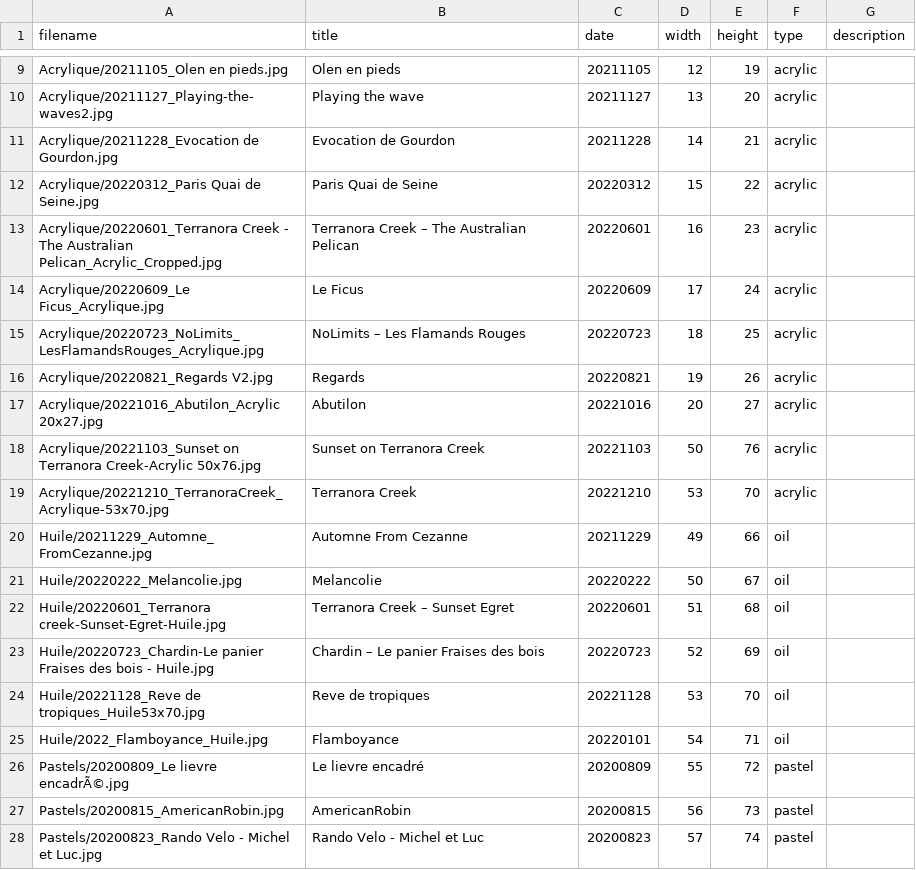
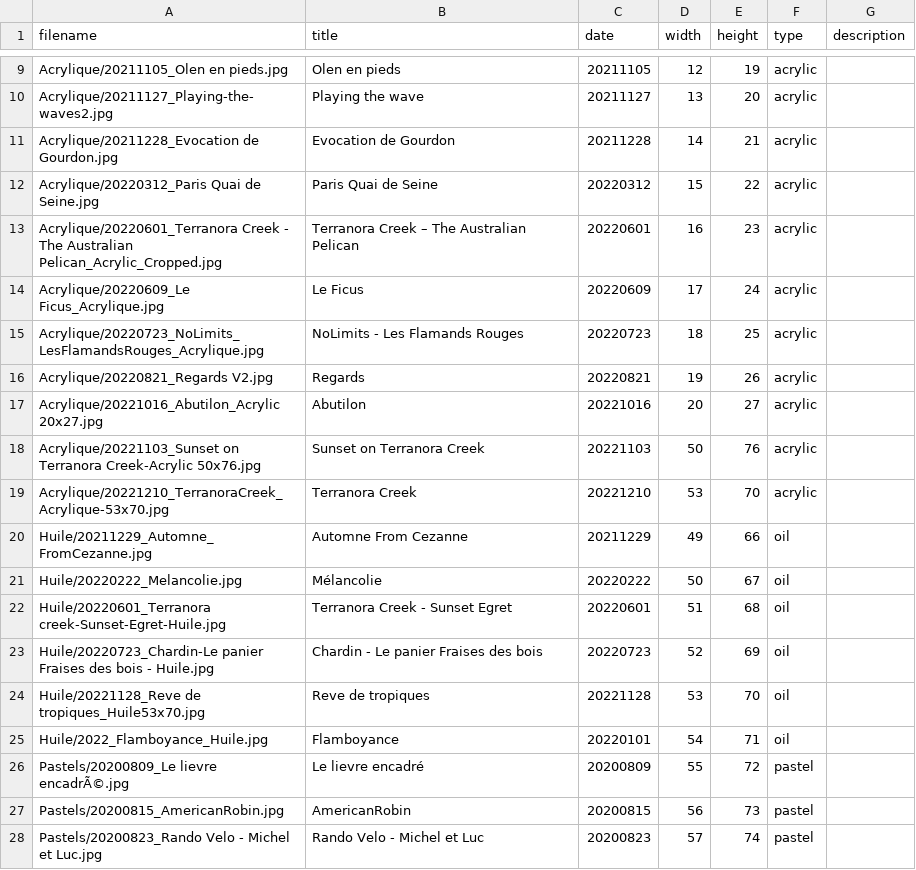
Before and after one commit to MichelEisenmann/gem-gallery, a CSV file: htdocs/public/images/paint-data.csv, drawn as a sheet; only a part is shown, gaps mark what is left out.

Commit message:
Transform accents into html special chars (for titles)

```diff
--- a/htdocs/public/images/paint-data.csv
+++ b/htdocs/public/images/paint-data.csv
@@ -14,3 +14,3 @@ Acrylique/20220601_Terranora Creek - The Australian Pelican_Acrylic_Cropped.jpg,
 Acrylique/20220609_Le Ficus_Acrylique.jpg,Le Ficus,20220609,17,24,acrylic,
-Acrylique/20220723_NoLimits_LesFlamandsRouges_Acrylique.jpg,NoLimits – Les Flamands Rouges,20220723,18,25,acrylic,
+Acrylique/20220723_NoLimits_LesFlamandsRouges_Acrylique.jpg,NoLimits - Les Flamands Rouges,20220723,18,25,acrylic,
 Acrylique/20220821_Regards V2.jpg,Regards,20220821,19,26,acrylic,
@@ -20,5 +20,5 @@ Acrylique/20221210_TerranoraCreek_Acrylique-53x70.jpg,Terranora Creek,20221210,5
 Huile/20211229_Automne_FromCezanne.jpg,Automne From Cezanne,20211229,49,66,oil,
-Huile/20220222_Melancolie.jpg,Melancolie,20220222,50,67,oil,
-Huile/20220601_Terranora creek-Sunset-Egret-Huile.jpg,Terranora Creek – Sunset Egret,20220601,51,68,oil,
-Huile/20220723_Chardin-Le panier Fraises des bois - Huile.jpg,Chardin – Le panier Fraises des bois,20220723,52,69,oil,
+Huile/20220222_Melancolie.jpg,Mélancolie,20220222,50,67,oil,
+Huile/20220601_Terranora creek-Sunset-Egret-Huile.jpg,Terranora Creek - Sunset Egret,20220601,51,68,oil,
+Huile/20220723_Chardin-Le panier Fraises des bois - Huile.jpg,Chardin - Le panier Fraises des bois,20220723,52,69,oil,
 Huile/20221128_Reve de tropiques_Huile53x70.jpg,Reve de tropiques,20221128,53,70,oil,
```
Also changed, not shown: 1 other file.
